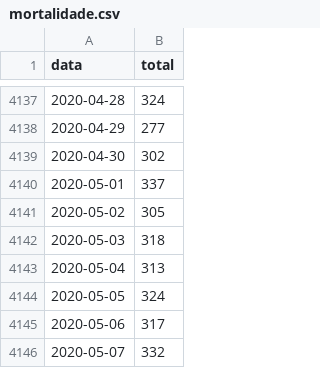
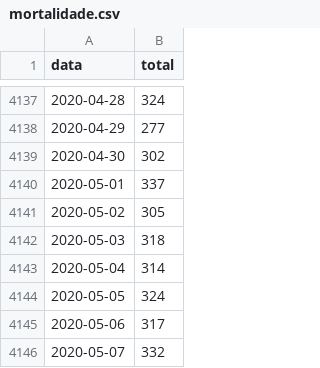
Before and after one commit to covid19pt/covid-19-pt-data, a CSV file: mortalidade.csv, drawn as a sheet; only a part is shown, gaps mark what is left out; the diff covers the shown part only.

```diff
--- a/mortalidade.csv
+++ b/mortalidade.csv
@@ -4142,3 +4142,3 @@ data,total
 2020-05-03,318
-2020-05-04,313
+2020-05-04,314
 2020-05-05,324
```
Also changed, not shown: 1 added row and 13 edited cells elsewhere in this file, mortalidade_distritos_2020.csv.
